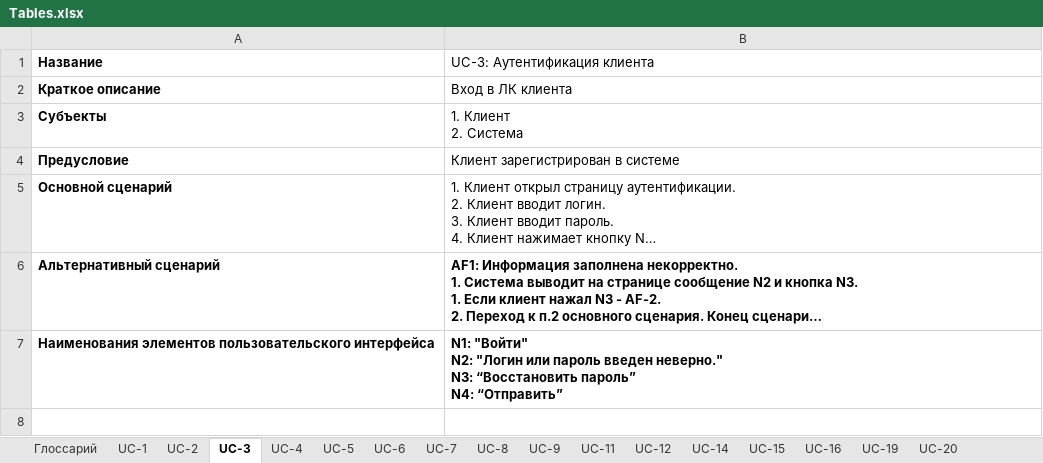
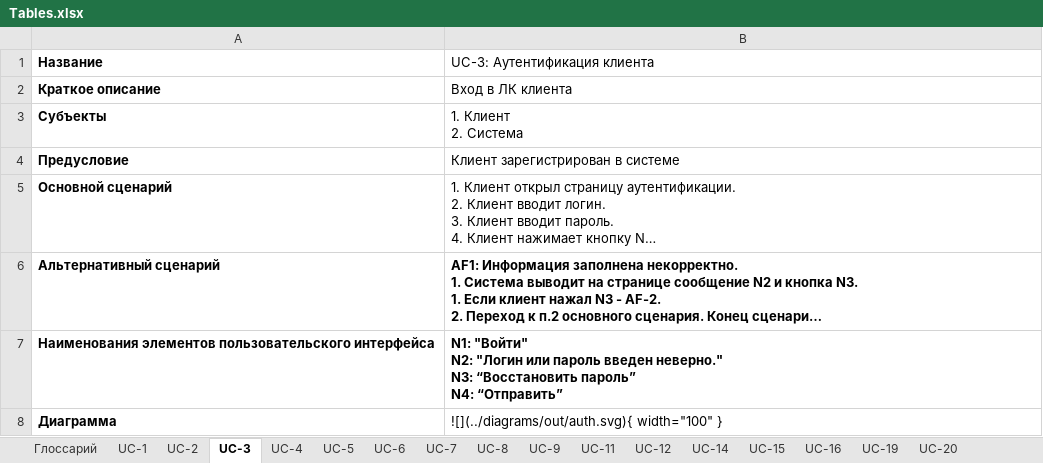
Before and after one commit to solopov-av-edu/RestoBook-Docs, an Excel workbook: docs/assets/Tables.xlsx, sheet UC-3, drawn as a sheet; long unchanged cells end in …; values as stored, in another font and other column widths than the file's, no borders; the diff names each change by its address in the sheet, - before the commit and + after, or states it on an @@ line.

```diff
--- a/docs/assets/Tables.xlsx (sheet UC-3)
+++ b/docs/assets/Tables.xlsx (sheet UC-3)
+row 8: Диаграмма | ![](../diagrams/out/auth.svg){ width="100" }
```
Also changed, not shown: sheet UC-14, sheet UC-1, 15 other files.
